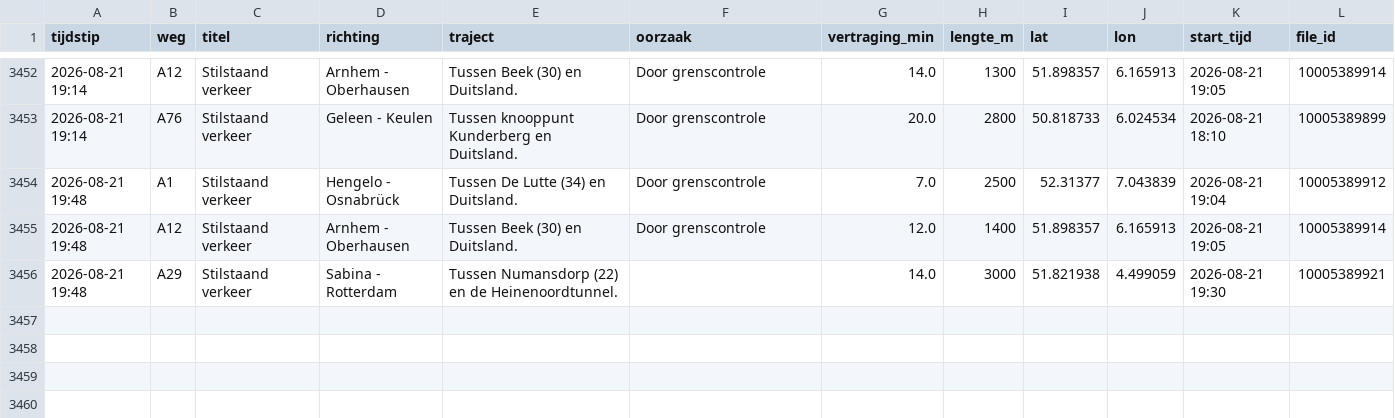
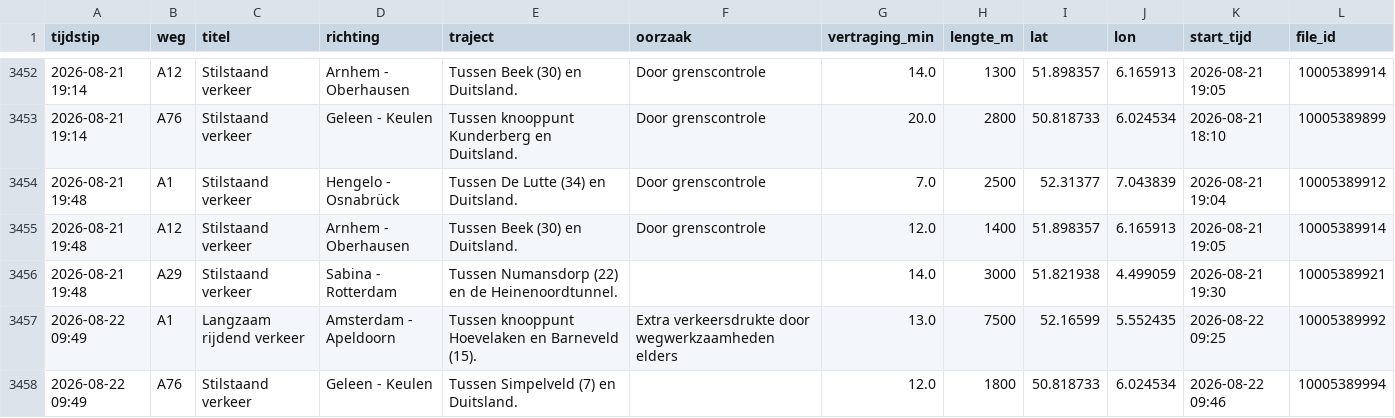
Before and after one commit to YvesW81/test-3, a CSV file: data/files/2026-08.csv, drawn as a sheet; only a part is shown, gaps mark what is left out; the diff names each change by its address in the sheet, - before the commit and + after, or states it on an @@ line.

```diff
--- a/data/files/2026-08.csv
+++ b/data/files/2026-08.csv
+row 3457: 2026-08-22 09:49 | A1 | Langzaam rijdend verkeer | Amsterdam - Apeldoorn | Tussen knooppunt Hoevelaken en Barneveld (15). | Extra verkeersdrukte door wegwerkzaamheden elders | 13.0 | 7500 | 52.16599 | 5.552435 | 2026-08-22 09:25 | 10005389992
+row 3458: 2026-08-22 09:49 | A76 | Stilstaand verkeer | Geleen - Keulen | Tussen Simpelveld (7) en Duitsland. |  | 12.0 | 1800 | 50.818733 | 6.024534 | 2026-08-22 09:46 | 10005389994
```
Also changed, not shown: data/totalen.csv.
